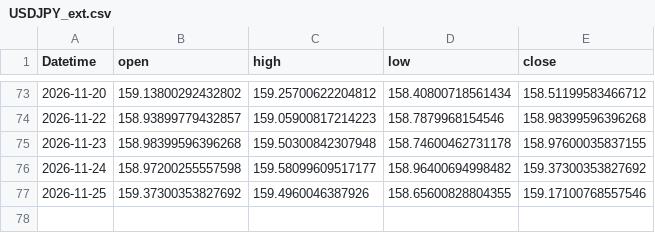
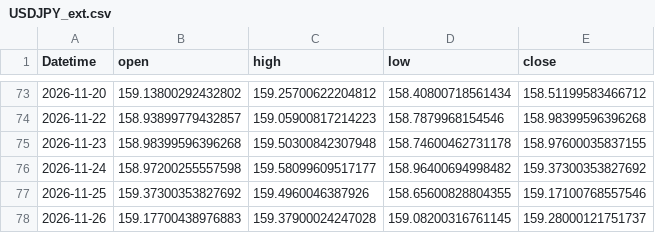
Before and after one commit to 971jawad/quant-lab-2, a CSV file: data/live/USDJPY_ext.csv, drawn as a sheet; only a part is shown, gaps mark what is left out.

```diff
--- a/data/live/USDJPY_ext.csv
+++ b/data/live/USDJPY_ext.csv
@@ -77 +77,2 @@ Datetime,open,high,low,close
 2026-11-25,159.37300353827692,159.4960046387926,158.65600828804355,159.17100768557546
+2026-11-26,159.17700438976883,159.37900024247028,159.08200316761145,159.28000121751737
```
Also changed, not shown: data/live/EURUSD_ext.csv, data/live/JPXJPY_ext.csv, 4 other files.
